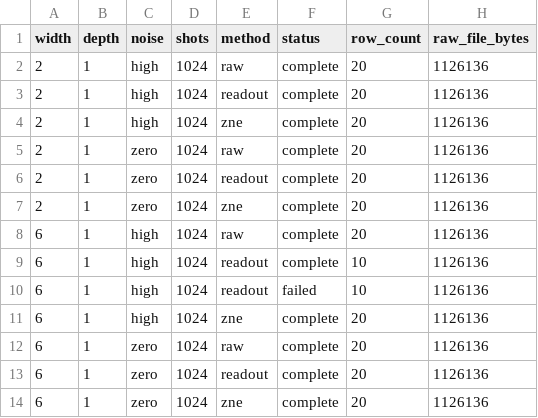
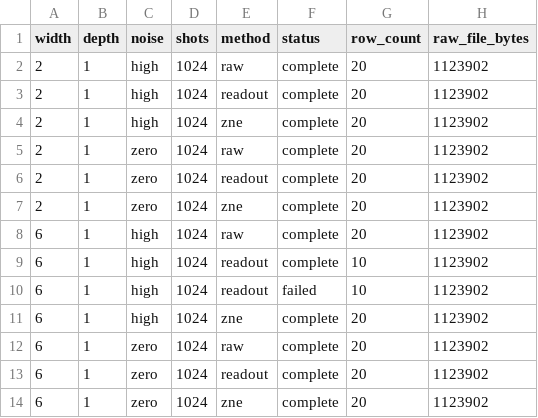
Before and after one commit to Raina-ya/adaptive-qem-benchmark, a CSV file: results/processed/day11_pilot_audit.csv, drawn as a sheet.

```diff
--- a/results/processed/day11_pilot_audit.csv
+++ b/results/processed/day11_pilot_audit.csv
@@ -1,14 +1,14 @@
 width,depth,noise,shots,method,status,row_count,raw_file_bytes
-2,1,high,1024,raw,complete,20,1126136
-2,1,high,1024,readout,complete,20,1126136
-2,1,high,1024,zne,complete,20,1126136
-2,1,zero,1024,raw,complete,20,1126136
-2,1,zero,1024,readout,complete,20,1126136
-2,1,zero,1024,zne,complete,20,1126136
-6,1,high,1024,raw,complete,20,1126136
-6,1,high,1024,readout,complete,10,1126136
-6,1,high,1024,readout,failed,10,1126136
-6,1,high,1024,zne,complete,20,1126136
-6,1,zero,1024,raw,complete,20,1126136
-6,1,zero,1024,readout,complete,20,1126136
-6,1,zero,1024,zne,complete,20,1126136
+2,1,high,1024,raw,complete,20,1123902
+2,1,high,1024,readout,complete,20,1123902
+2,1,high,1024,zne,complete,20,1123902
+2,1,zero,1024,raw,complete,20,1123902
+2,1,zero,1024,readout,complete,20,1123902
+2,1,zero,1024,zne,complete,20,1123902
+6,1,high,1024,raw,complete,20,1123902
+6,1,high,1024,readout,complete,10,1123902
+6,1,high,1024,readout,failed,10,1123902
+6,1,high,1024,zne,complete,20,1123902
+6,1,zero,1024,raw,complete,20,1123902
+6,1,zero,1024,readout,complete,20,1123902
+6,1,zero,1024,zne,complete,20,1123902
```
Also changed, not shown: results/day09_method_validation_budget-4096_repeats-20.csv, results/processed/day08_12_audit_manifest.csv, 12 other files.
